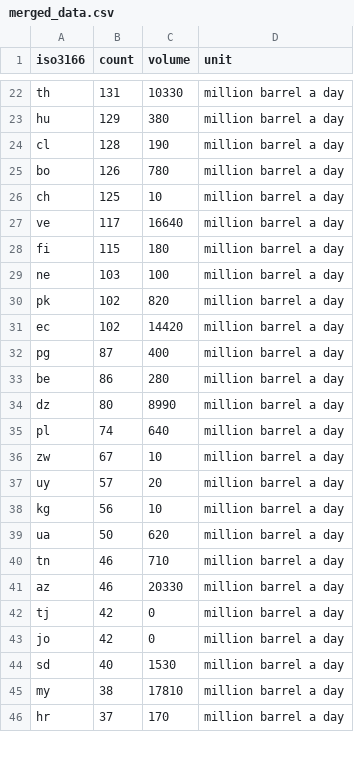
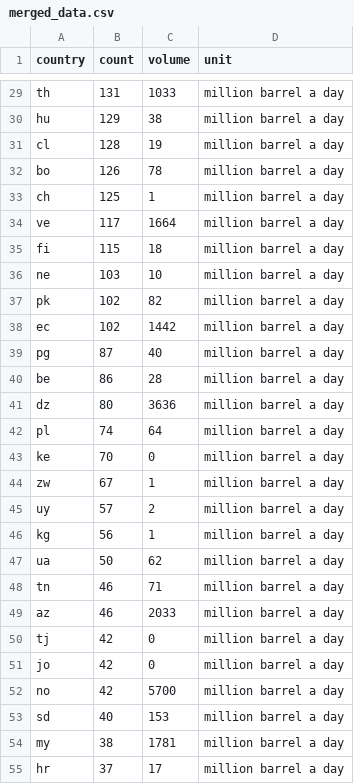
Before and after one commit to derryl0925/Dino-Nuggies, a CSV file: merged_data.csv, drawn as a sheet; only a part is shown, gaps mark what is left out; addresses are those after the commit; the diff covers the shown part only; the diff names each change by its address in the sheet, - before the commit and + after, or states it on an @@ line.

```diff
--- a/merged_data.csv
+++ b/merged_data.csv
-A1: iso3166
+A1: country
-C29 (volume): 10330
+C29 (volume): 1033
-C30 (volume): 380
+C30 (volume): 38
-C31 (volume): 190
+C31 (volume): 19
-C32 (volume): 780
+C32 (volume): 78
-C33 (volume): 10
+C33 (volume): 1
-C34 (volume): 16640
+C34 (volume): 1664
-C35 (volume): 180
+C35 (volume): 18
-C36 (volume): 100
+C36 (volume): 10
-C37 (volume): 820
+C37 (volume): 82
-C38 (volume): 14420
+C38 (volume): 1442
-C39 (volume): 400
+C39 (volume): 40
-C40 (volume): 280
+C40 (volume): 28
-C41 (volume): 8990
+C41 (volume): 3636
-C42 (volume): 640
+C42 (volume): 64
+row 43: ke | 70 | 0 | million barrel a day
-C44 (volume): 10
+C44 (volume): 1
-C45 (volume): 20
+C45 (volume): 2
-C46 (volume): 10
+C46 (volume): 1
-C47 (volume): 620
+C47 (volume): 62
-C48 (volume): 710
+C48 (volume): 71
-C49 (volume): 20330
+C49 (volume): 2033
+row 52: no | 42 | 5700 | million barrel a day
-C53 (volume): 1530
+C53 (volume): 153
-C54 (volume): 17810
+C54 (volume): 1781
-C55 (volume): 170
+C55 (volume): 17
```
Also changed, not shown: 14 added rows and 46 edited cells elsewhere in this file, 2 other files.
